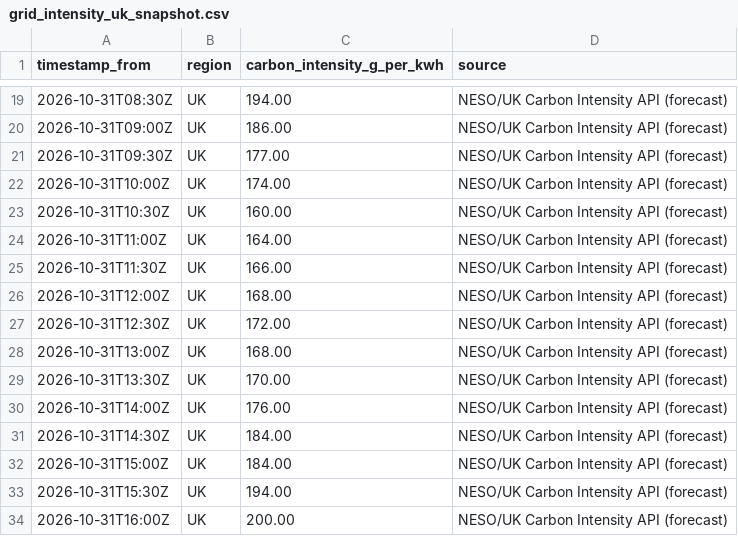
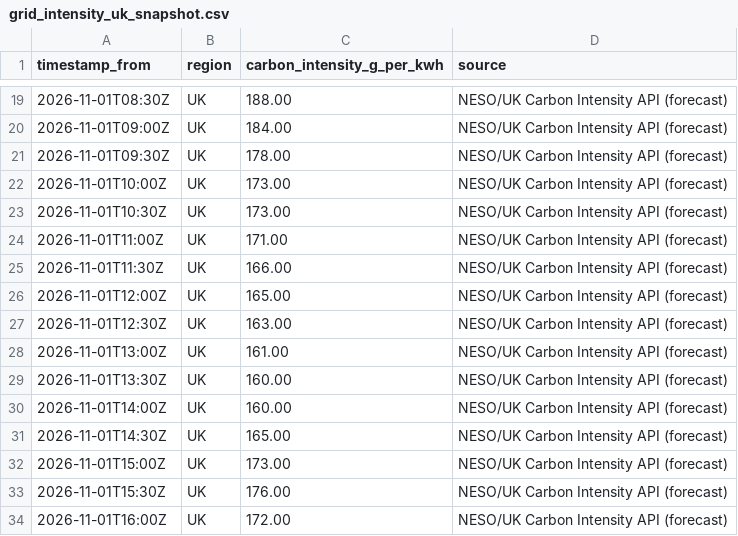
Before and after one commit to vlad12-k/green-ai-sizer-mvp, a CSV file: data/grid_intensity_uk_snapshot.csv, drawn as a sheet; only a part is shown, gaps mark what is left out; the diff covers the shown part only.

Commit message:
data: refresh UK grid intensity snapshot (auto) (#212)
Co-authored-by: github-actions[bot] <github-actions[bot]@users.noreply.github.com>

```diff
--- a/data/grid_intensity_uk_snapshot.csv
+++ b/data/grid_intensity_uk_snapshot.csv
@@ -19,16 +19,16 @@ timestamp_from,region,carbon_intensity_g_per_kwh,source
-2026-10-31T08:30Z,UK,194.00,NESO/UK Carbon Intensity API (forecast)
-2026-10-31T09:00Z,UK,186.00,NESO/UK Carbon Intensity API (forecast)
-2026-10-31T09:30Z,UK,177.00,NESO/UK Carbon Intensity API (forecast)
-2026-10-31T10:00Z,UK,174.00,NESO/UK Carbon Intensity API (forecast)
-2026-10-31T10:30Z,UK,160.00,NESO/UK Carbon Intensity API (forecast)
-2026-10-31T11:00Z,UK,164.00,NESO/UK Carbon Intensity API (forecast)
-2026-10-31T11:30Z,UK,166.00,NESO/UK Carbon Intensity API (forecast)
-2026-10-31T12:00Z,UK,168.00,NESO/UK Carbon Intensity API (forecast)
-2026-10-31T12:30Z,UK,172.00,NESO/UK Carbon Intensity API (forecast)
-2026-10-31T13:00Z,UK,168.00,NESO/UK Carbon Intensity API (forecast)
-2026-10-31T13:30Z,UK,170.00,NESO/UK Carbon Intensity API (forecast)
-2026-10-31T14:00Z,UK,176.00,NESO/UK Carbon Intensity API (forecast)
-2026-10-31T14:30Z,UK,184.00,NESO/UK Carbon Intensity API (forecast)
-2026-10-31T15:00Z,UK,184.00,NESO/UK Carbon Intensity API (forecast)
-2026-10-31T15:30Z,UK,194.00,NESO/UK Carbon Intensity API (forecast)
-2026-10-31T16:00Z,UK,200.00,NESO/UK Carbon Intensity API (forecast)
+2026-11-01T08:30Z,UK,188.00,NESO/UK Carbon Intensity API (forecast)
+2026-11-01T09:00Z,UK,184.00,NESO/UK Carbon Intensity API (forecast)
+2026-11-01T09:30Z,UK,178.00,NESO/UK Carbon Intensity API (forecast)
+2026-11-01T10:00Z,UK,173.00,NESO/UK Carbon Intensity API (forecast)
+2026-11-01T10:30Z,UK,173.00,NESO/UK Carbon Intensity API (forecast)
+2026-11-01T11:00Z,UK,171.00,NESO/UK Carbon Intensity API (forecast)
+2026-11-01T11:30Z,UK,166.00,NESO/UK Carbon Intensity API (forecast)
+2026-11-01T12:00Z,UK,165.00,NESO/UK Carbon Intensity API (forecast)
+2026-11-01T12:30Z,UK,163.00,NESO/UK Carbon Intensity API (forecast)
+2026-11-01T13:00Z,UK,161.00,NESO/UK Carbon Intensity API (forecast)
+2026-11-01T13:30Z,UK,160.00,NESO/UK Carbon Intensity API (forecast)
+2026-11-01T14:00Z,UK,160.00,NESO/UK Carbon Intensity API (forecast)
+2026-11-01T14:30Z,UK,165.00,NESO/UK Carbon Intensity API (forecast)
+2026-11-01T15:00Z,UK,173.00,NESO/UK Carbon Intensity API (forecast)
+2026-11-01T15:30Z,UK,176.00,NESO/UK Carbon Intensity API (forecast)
+2026-11-01T16:00Z,UK,172.00,NESO/UK Carbon Intensity API (forecast)
```
Also changed, not shown: 2 added rows, 2 removed rows and 58 edited cells elsewhere in this file, 2 other files.
